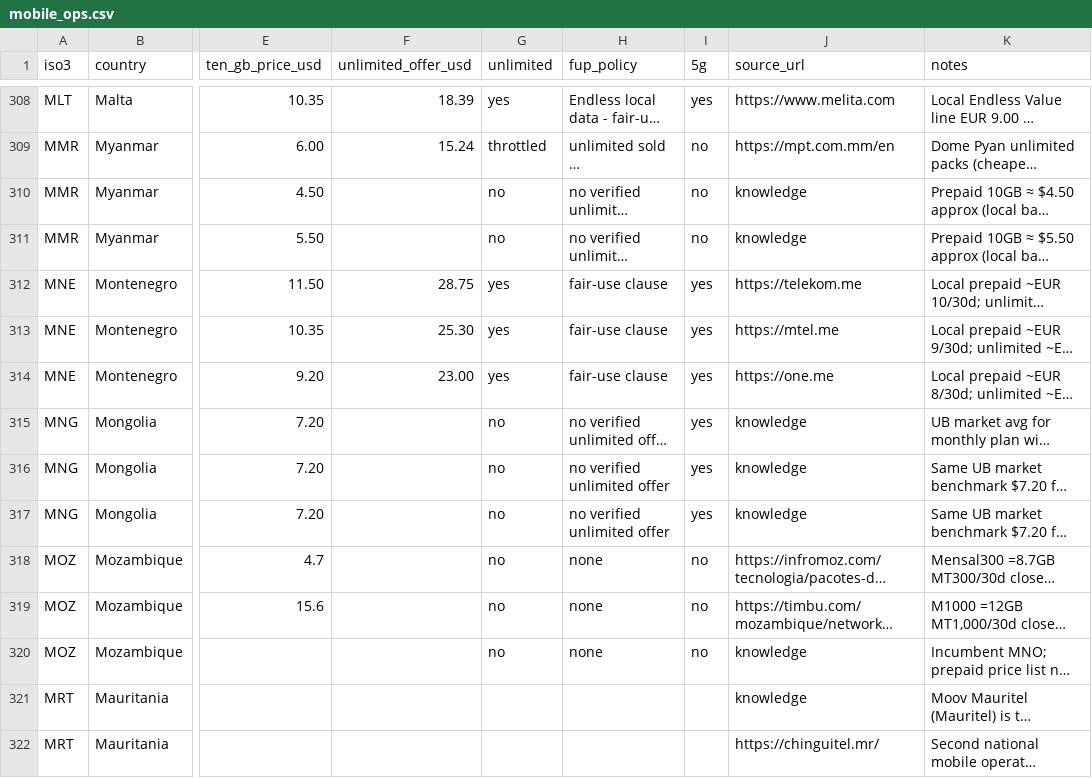
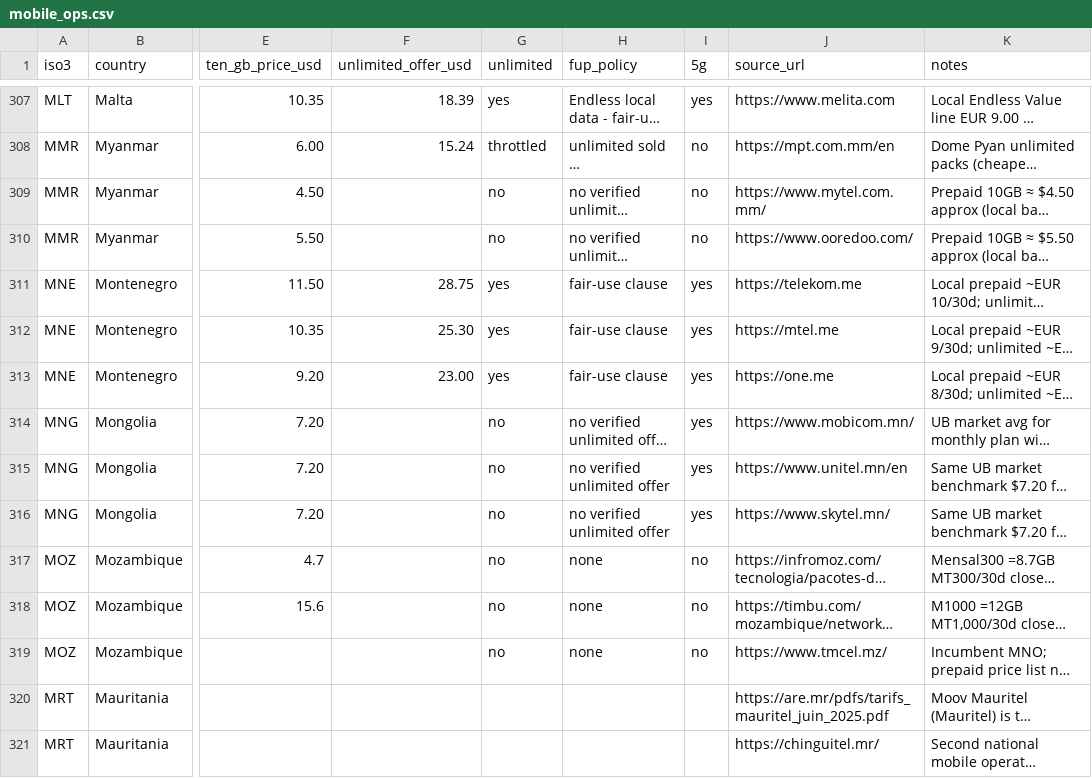
Before and after one commit to 24bit192kHz/internet-scam-study, a CSV file: docs/data/mobile_ops.csv, drawn as a sheet; only a part is shown, gaps mark what is left out; long unchanged cells end in …; addresses are those after the commit; the diff covers the shown part only; the diff names each change by its address in the sheet, - before the commit and + after, or states it on an @@ line.

```diff
--- a/docs/data/mobile_ops.csv
+++ b/docs/data/mobile_ops.csv
-J309 (source_url): knowledge
+J309 (source_url): https://www.mytel.com.mm/
-J310 (source_url): knowledge
+J310 (source_url): https://www.ooredoo.com/
-J314 (source_url): knowledge
+J314 (source_url): https://www.mobicom.mn/
-J315 (source_url): knowledge
+J315 (source_url): https://www.unitel.mn/en
-J316 (source_url): knowledge
+J316 (source_url): https://www.skytel.mn/
-J319 (source_url): knowledge
+J319 (source_url): https://www.tmcel.mz/
-J320 (source_url): knowledge
+J320 (source_url): https://are.mr/pdfs/tarifs_mauritel_juin_2025.pdf
```
Also changed, not shown: 1 removed row and 76 edited cells elsewhere in this file, docs/data/fiber_country.csv, docs/data/fiber_ops.csv, 6 other files.
